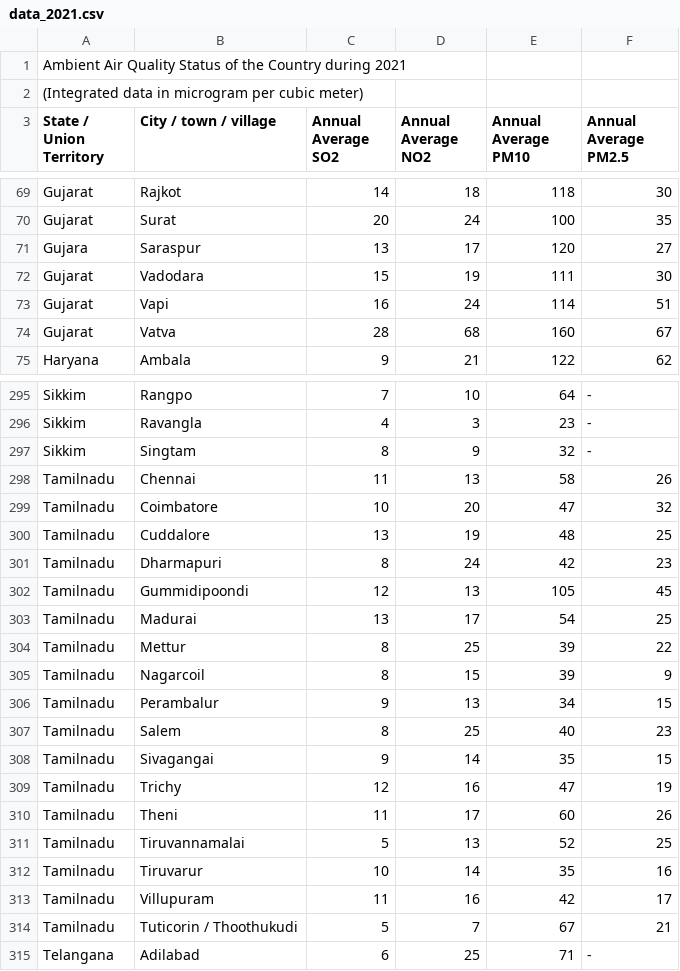
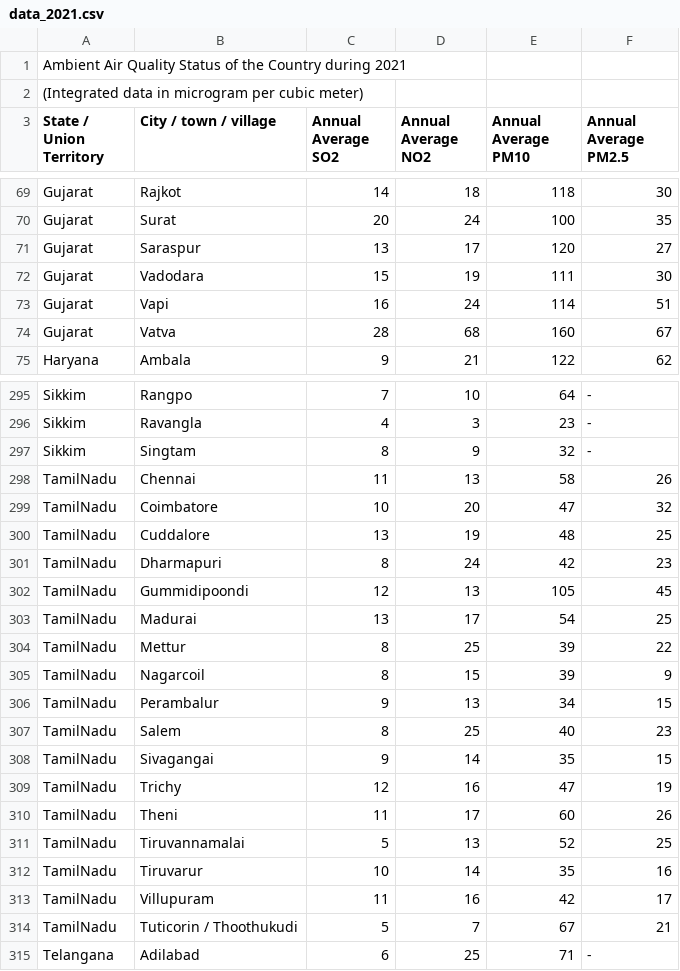
Before and after one commit to latheeshpoondla/Project, a CSV file: data_2021.csv, drawn as a sheet; only a part is shown, gaps mark what is left out; the diff names each change by its address in the sheet, - before the commit and + after, or states it on an @@ line.

```diff
--- a/data_2021.csv
+++ b/data_2021.csv
-A71 (State / Union Territory): Gujara
+A71 (State / Union Territory): Gujarat
-A298:A314 (State / Union Territory): Tamilnadu
+A298:A314 (State / Union Territory): TamilNadu
```
Also changed, not shown: data_2022.csv, 2 other files.
